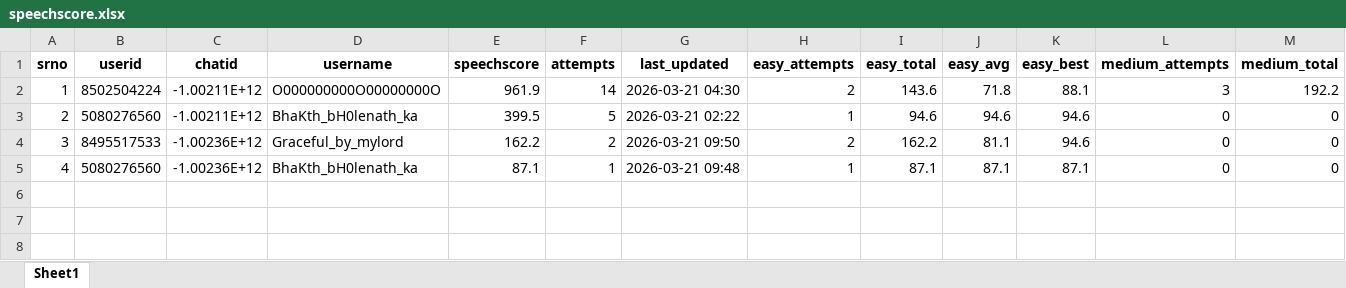
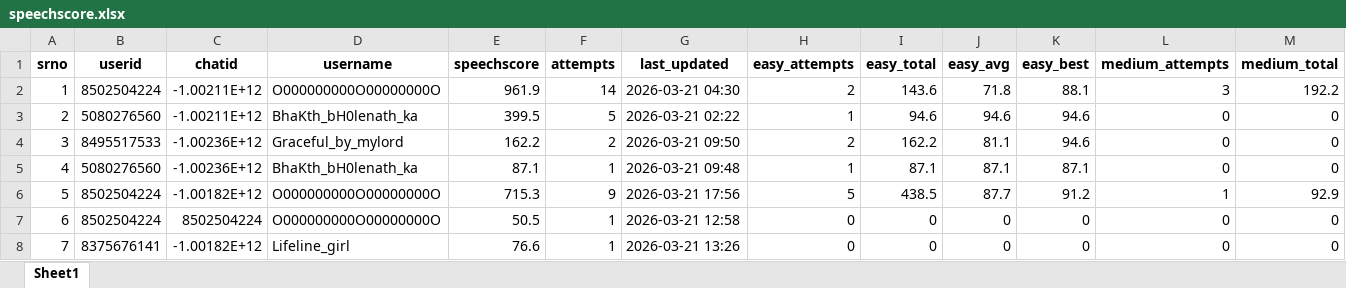
Before and after one commit to TheDevShivansh01/ShivHelperSpoken, an Excel workbook: UserScore/speechscore.xlsx, sheet Sheet1, drawn as a sheet; only a part is shown; values as stored, in another font and other column widths than the file's, no borders; rows hold the shown columns only; the diff names each change by its address in the sheet, - before the commit and + after, or states it on an @@ line.

```diff
--- a/UserScore/speechscore.xlsx (sheet Sheet1)
+++ b/UserScore/speechscore.xlsx (sheet Sheet1)
+row 6: 5 | 8502504224 | -1.00182E+12 | O000000000O00000000O | 715.3 | 9 | 2026-03-21 17:56 | 5 | 438.5 | 87.7 | 91.2 | 1 | 92.9
+row 7: 6 | 8502504224 | 8502504224 | O000000000O00000000O | 50.5 | 1 | 2026-03-21 12:58 | 0 | 0 | 0 | 0 | 0 | 0
+row 8: 7 | 8375676141 | -1.00182E+12 | Lifeline_girl | 76.6 | 1 | 2026-03-21 13:26 | 0 | 0 | 0 | 0 | 0 | 0
```
Also changed, not shown: UserScore/RegisteredGroups.xlsx, UserScore/premium_tokens.xlsx, 5 other files.
